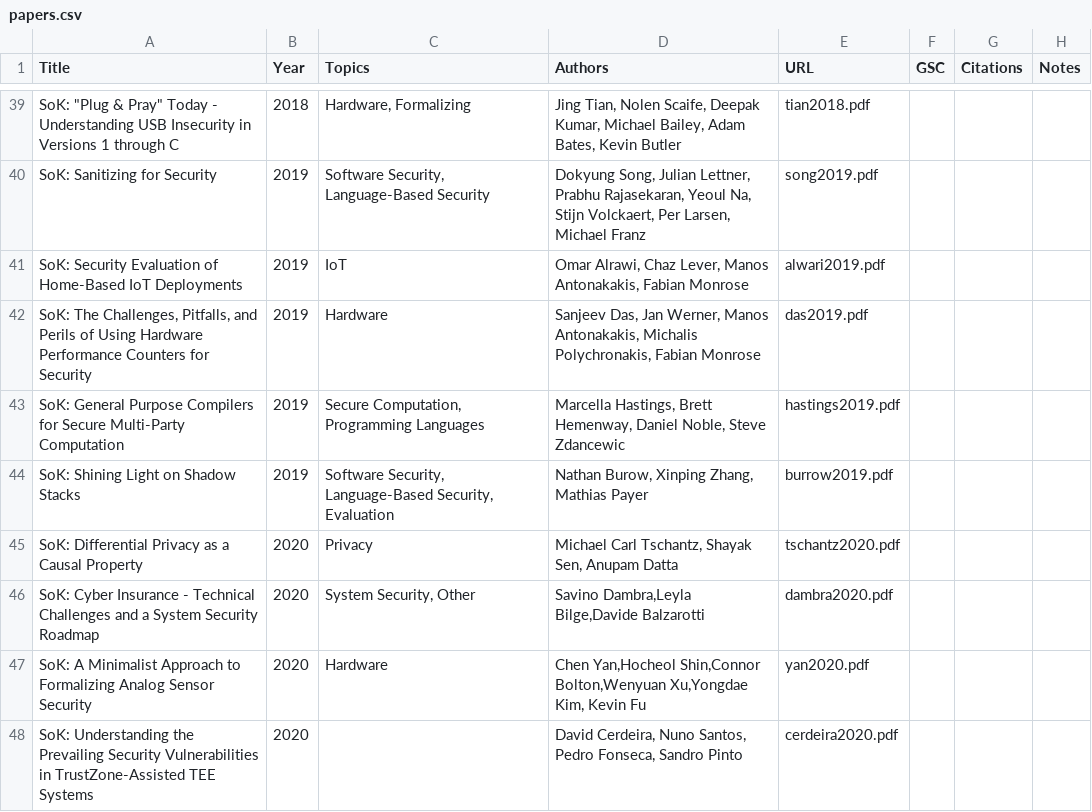
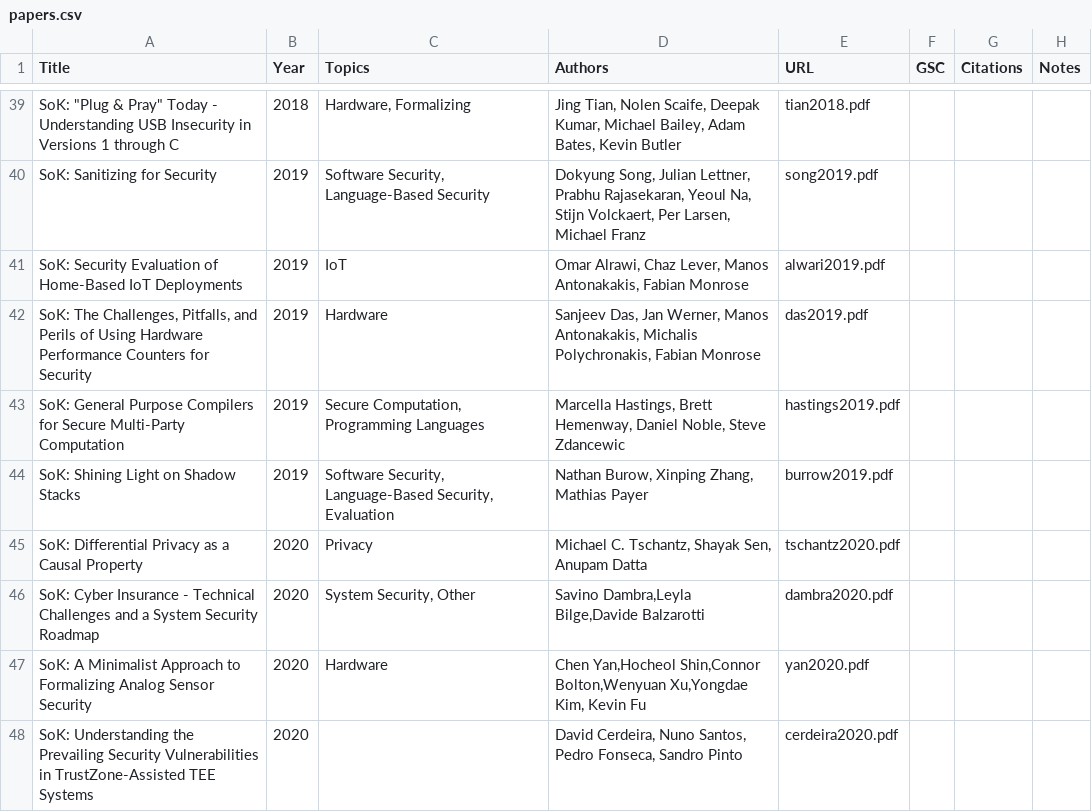
Before and after one commit to oaklandsok/oaklandsok.github.io, a CSV file: src/papers.csv, drawn as a sheet; only a part is shown, gaps mark what is left out.

```diff
--- a/src/papers.csv
+++ b/src/papers.csv
@@ -44,3 +44,3 @@ SoK: General Purpose Compilers for Secure Multi-Party Computation,2019,"Secure C
 SoK: Shining Light on Shadow Stacks ,2019,"Software Security, Language-Based Security, Evaluation","Nathan Burow, Xinping Zhang, Mathias Payer",burrow2019.pdf,,,
-SoK: Differential Privacy as a Causal Property,2020,Privacy,"Michael Carl Tschantz, Shayak Sen, Anupam Datta",tschantz2020.pdf,,,
+SoK: Differential Privacy as a Causal Property,2020,Privacy,"Michael C. Tschantz, Shayak Sen, Anupam Datta",tschantz2020.pdf,,,
 SoK: Cyber Insurance - Technical Challenges and a System Security Roadmap,2020,"System Security, Other","Savino Dambra,Leyla Bilge,Davide Balzarotti",dambra2020.pdf,,,
```
Also changed, not shown: 12 other files.
